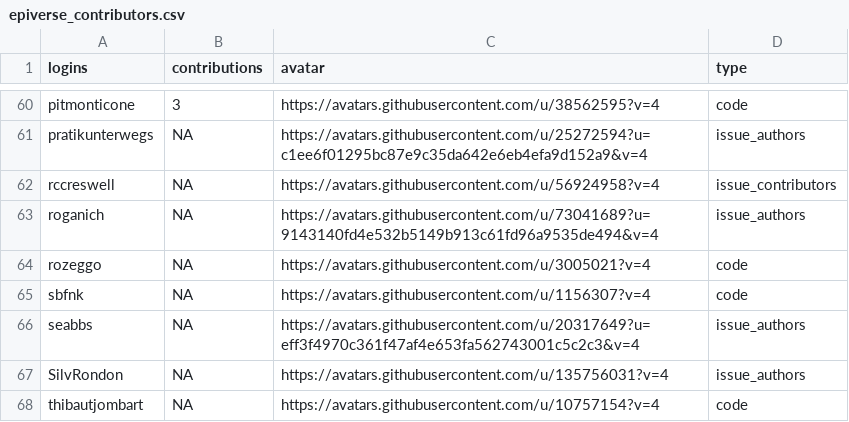
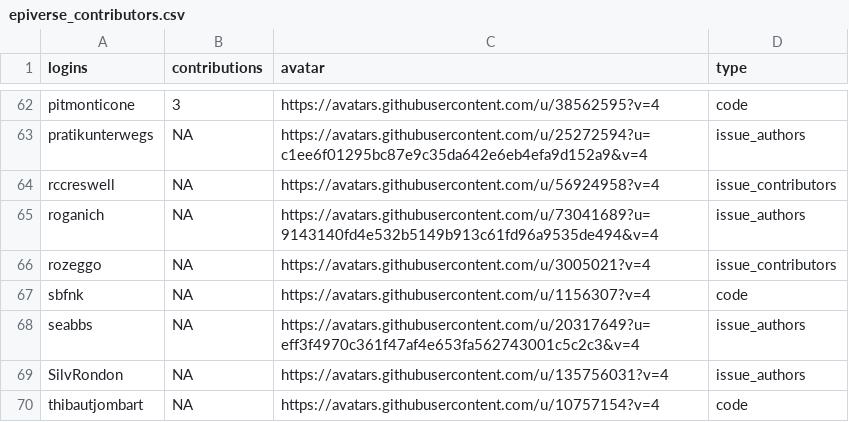
Before and after one commit to epiverse-trace/epiverse-trace.github.io, a CSV file: _data/epiverse_contributors.csv, drawn as a sheet; only a part is shown, gaps mark what is left out; the diff covers the shown part only.

Commit message:
Update `_data/epiverse_contributors.csv`

```diff
--- a/_data/epiverse_contributors.csv
+++ b/_data/epiverse_contributors.csv
@@ -63,3 +65,3 @@
 "roganich",NA,"https://avatars.githubusercontent.com/u/73041689?u=9143140fd4e532b5149b913c61fd96a9535de494&v=4","issue_authors"
-"rozeggo",NA,"https://avatars.githubusercontent.com/u/3005021?v=4","code"
+"rozeggo",NA,"https://avatars.githubusercontent.com/u/3005021?v=4","issue_contributors"
 "sbfnk",NA,"https://avatars.githubusercontent.com/u/1156307?v=4","code"
```
Also changed, not shown: 2 added rows and 7 edited cells elsewhere in this file.
